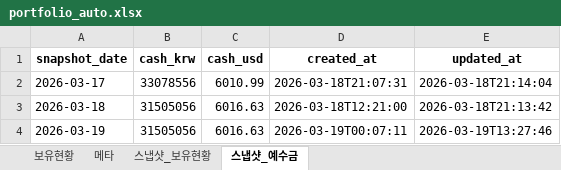
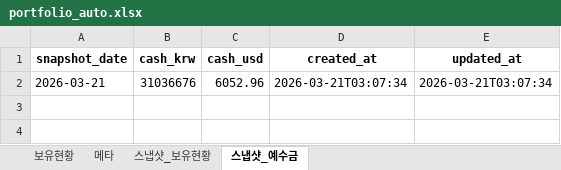
Before and after one commit to ssungjun83/invest_diary, an Excel workbook: portfolio_auto.xlsx, sheet 스냅샷_예수금, drawn as a sheet; values as stored, in another font and other column widths than the file's, no borders; removed rows and columns are numbered as before the commit, all else as after; the diff names each change by its address in the sheet, - before the commit and + after, or states it on an @@ line.

```diff
--- a/portfolio_auto.xlsx (sheet 스냅샷_예수금)
+++ b/portfolio_auto.xlsx (sheet 스냅샷_예수금)
-row 2: 2026-03-17 | 33078556 | 6010.99 | 2026-03-18T21:07:31 | 2026-03-18T21:14:04
-row 3: 2026-03-18 | 31505056 | 6016.63 | 2026-03-18T12:21:00 | 2026-03-18T21:13:42
-row 4: 2026-03-19 | 31505056 | 6016.63 | 2026-03-19T00:07:11 | 2026-03-19T13:27:46
+row 2: 2026-03-21 | 31036676 | 6052.96 | 2026-03-21T03:07:34 | 2026-03-21T03:07:34
```
Also changed, not shown: sheet 스냅샷_보유현황, sheet 메타.
